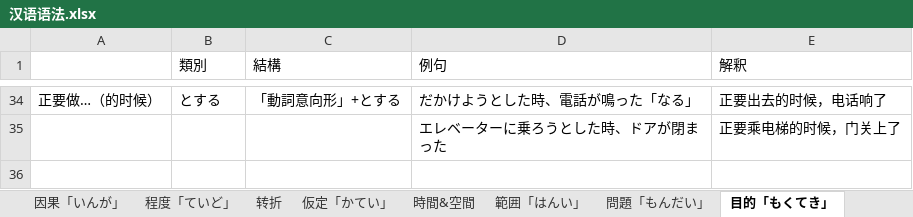
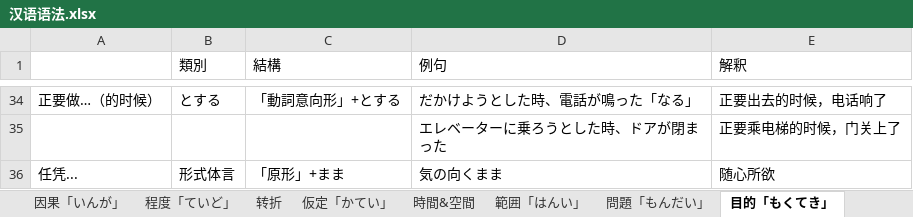
Before and after one commit to PaleBlue0619/Japanese, an Excel workbook: 文法（ぶんぽう）/汉语语法.xlsx, sheet 目的「もくてき」, drawn as a sheet; only a part is shown, gaps mark what is left out; values as stored, in another font and other column widths than the file's, no borders; the diff names each change by its address in the sheet, - before the commit and + after, or states it on an @@ line.

```diff
--- a/文法（ぶんぽう）/汉语语法.xlsx (sheet 目的「もくてき」)
+++ b/文法（ぶんぽう）/汉语语法.xlsx (sheet 目的「もくてき」)
+row 36: 任凭... | 形式体言 | 「原形」+まま | 気の向くまま | 随心所欲
```
Also changed, not shown: sheet 因果「いんが」, sheet 基礎「きそ」, sheet 仮定「かてい」, 気分（きぶん）.xlsx, 特殊（とくしゅ）.xlsx.
